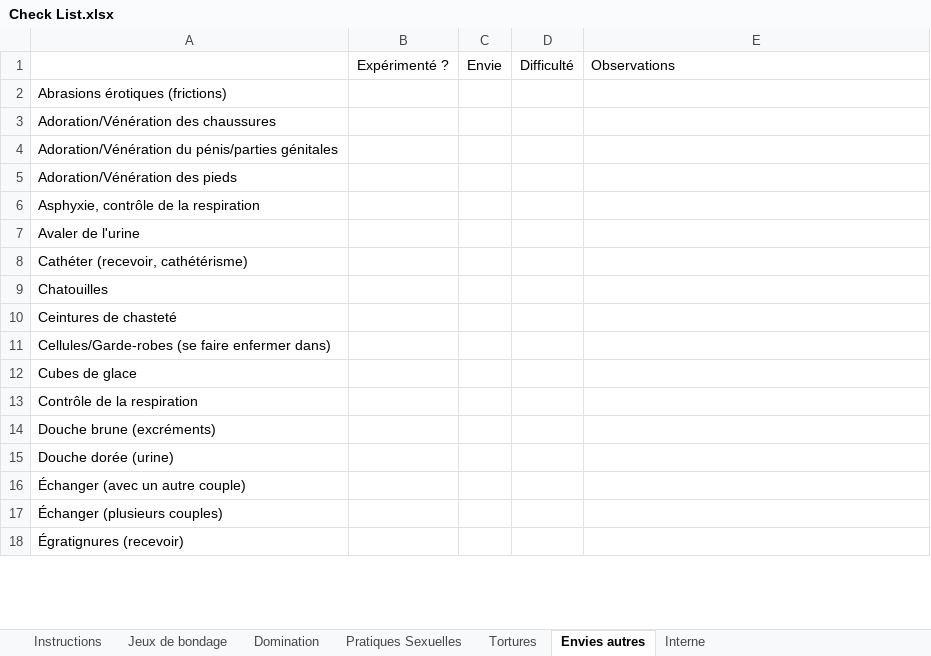
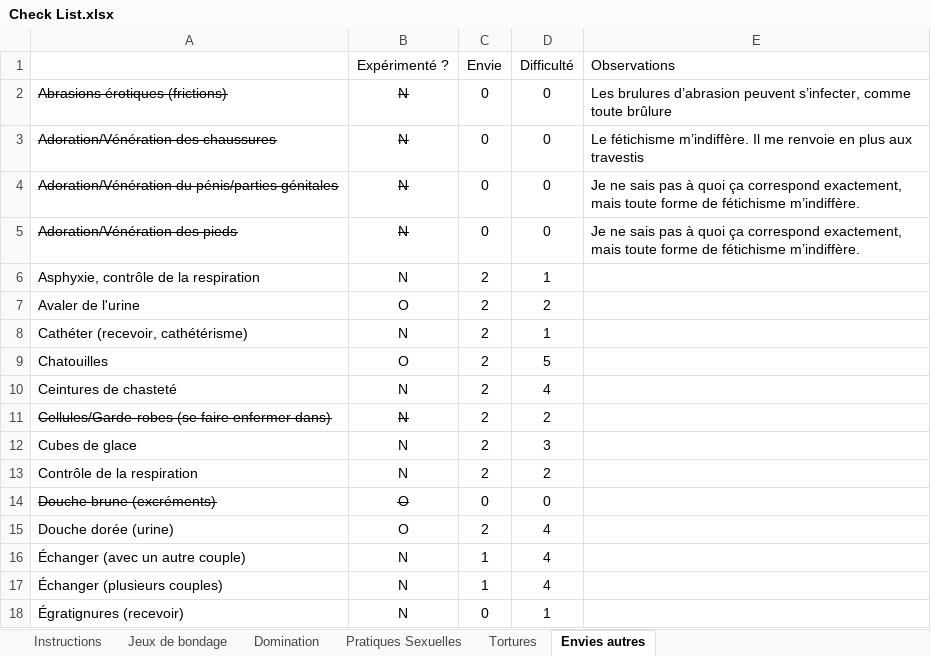
Before and after one commit to M-of-S255/contract, an Excel workbook: Check List.xlsx, sheet Envies autres, drawn as a sheet; only a part is shown; values as stored, in another font and other column widths than the file's, no borders; conditional formats not drawn; the diff covers the shown part only; the diff names each change by its address in the sheet, - before the commit and + after, or states it on an @@ line.

```diff
--- a/Check List.xlsx (sheet Envies autres)
+++ b/Check List.xlsx (sheet Envies autres)
@@ sheet tab hidden: Interne @@
-A2:A5 strikethrough: off
+A2:A5 strikethrough: on
-B2:B6 (Expérimenté ?): (empty)
+B2:B6 (Expérimenté ?): N
-C2:C5 (Envie): (empty)
+C2:C5 (Envie): 0
-D2:D5 (Difficulté): (empty)
+D2:D5 (Difficulté): 0
-E2 (Observations): (empty)
+E2 (Observations): Les brulures d’abrasion peuvent s’infecter, comme toute brûlure
-E3 (Observations): (empty)
+E3 (Observations): Le fétichisme m’indiffère. Il me renvoie en plus aux travestis
-E4:E5 (Observations): (empty)
+E4:E5 (Observations): Je ne sais pas à quoi ça correspond exactement, mais toute forme de fétichisme m’indiffère.
-C6:C13 (Envie): (empty)
+C6:C13 (Envie): 2
-D6 (Difficulté): (empty)
+D6 (Difficulté): 1
-B7 (Expérimenté ?): (empty)
+B7 (Expérimenté ?): O
-D7 (Difficulté): (empty)
+D7 (Difficulté): 2
-B8 (Expérimenté ?): (empty)
+B8 (Expérimenté ?): N
-D8 (Difficulté): (empty)
+D8 (Difficulté): 1
-B9 (Expérimenté ?): (empty)
+B9 (Expérimenté ?): O
-D9 (Difficulté): (empty)
+D9 (Difficulté): 5
-B10:B13 (Expérimenté ?): (empty)
+B10:B13 (Expérimenté ?): N
-D10 (Difficulté): (empty)
+D10 (Difficulté): 4
-A11 strikethrough: off
+A11 strikethrough: on
-D11 (Difficulté): (empty)
+D11 (Difficulté): 2
-D12 (Difficulté): (empty)
+D12 (Difficulté): 3
-D13 (Difficulté): (empty)
+D13 (Difficulté): 2
-A14 strikethrough: off
+A14 strikethrough: on
-B14:B15 (Expérimenté ?): (empty)
+B14:B15 (Expérimenté ?): O
-C14 (Envie): (empty)
+C14 (Envie): 0
-D14 (Difficulté): (empty)
+D14 (Difficulté): 0
-C15 (Envie): (empty)
+C15 (Envie): 2
-D15:D17 (Difficulté): (empty)
+D15:D17 (Difficulté): 4
-B16:B18 (Expérimenté ?): (empty)
+B16:B18 (Expérimenté ?): N
-C16:C17 (Envie): (empty)
+C16:C17 (Envie): 1
-C18 (Envie): (empty)
+C18 (Envie): 0
-D18 (Difficulté): (empty)
+D18 (Difficulté): 1
```
Also changed, not shown: 145 edited cells and cell formats elsewhere in this sheet, sheet Tortures, sheet Domination, sheet Jeux de bondage, sheet Pratiques Sexuelles.
